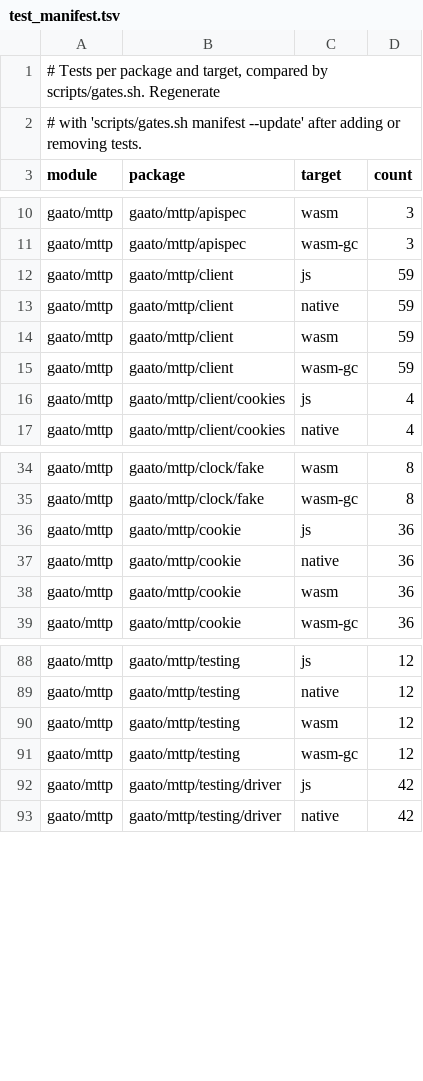
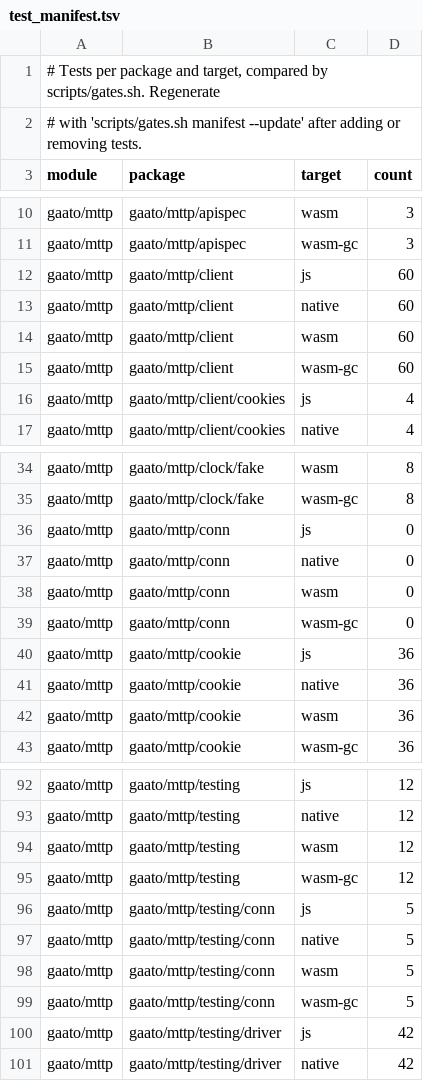
Before and after one commit to gaato/mttp, a TSV file: scripts/test_manifest.tsv, drawn as a sheet; only a part is shown, gaps mark what is left out.

```diff
--- a/scripts/test_manifest.tsv
+++ b/scripts/test_manifest.tsv
@@ -11,6 +11,6 @@ gaato/mttp	gaato/mttp/apispec	wasm	3
 gaato/mttp	gaato/mttp/apispec	wasm-gc	3
-gaato/mttp	gaato/mttp/client	js	59
-gaato/mttp	gaato/mttp/client	native	59
-gaato/mttp	gaato/mttp/client	wasm	59
-gaato/mttp	gaato/mttp/client	wasm-gc	59
+gaato/mttp	gaato/mttp/client	js	60
+gaato/mttp	gaato/mttp/client	native	60
+gaato/mttp	gaato/mttp/client	wasm	60
+gaato/mttp	gaato/mttp/client	wasm-gc	60
 gaato/mttp	gaato/mttp/client/cookies	js	4
@@ -35,2 +35,6 @@ gaato/mttp	gaato/mttp/clock/fake	wasm	8
 gaato/mttp	gaato/mttp/clock/fake	wasm-gc	8
+gaato/mttp	gaato/mttp/conn	js	0
+gaato/mttp	gaato/mttp/conn	native	0
+gaato/mttp	gaato/mttp/conn	wasm	0
+gaato/mttp	gaato/mttp/conn	wasm-gc	0
 gaato/mttp	gaato/mttp/cookie	js	36
@@ -91,2 +95,6 @@ gaato/mttp	gaato/mttp/testing	wasm	12
 gaato/mttp	gaato/mttp/testing	wasm-gc	12
+gaato/mttp	gaato/mttp/testing/conn	js	5
+gaato/mttp	gaato/mttp/testing/conn	native	5
+gaato/mttp	gaato/mttp/testing/conn	wasm	5
+gaato/mttp	gaato/mttp/testing/conn	wasm-gc	5
 gaato/mttp	gaato/mttp/testing/driver	js	42
```
Also changed, not shown: scripts/runtime_manifest.tsv, 16 other files.
